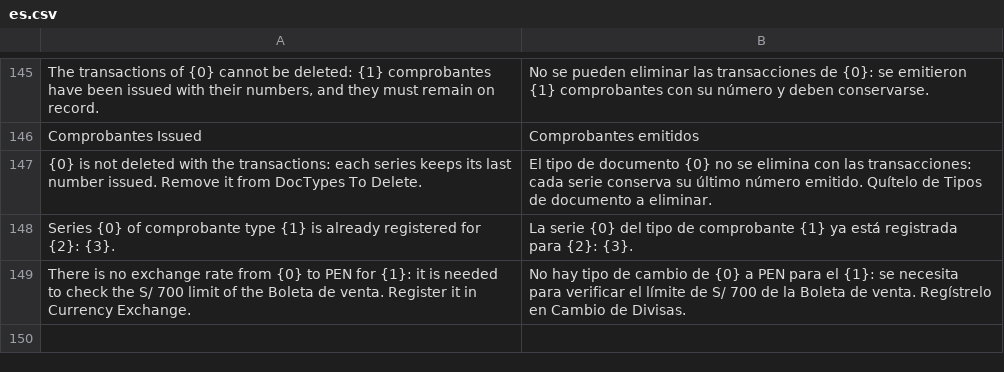
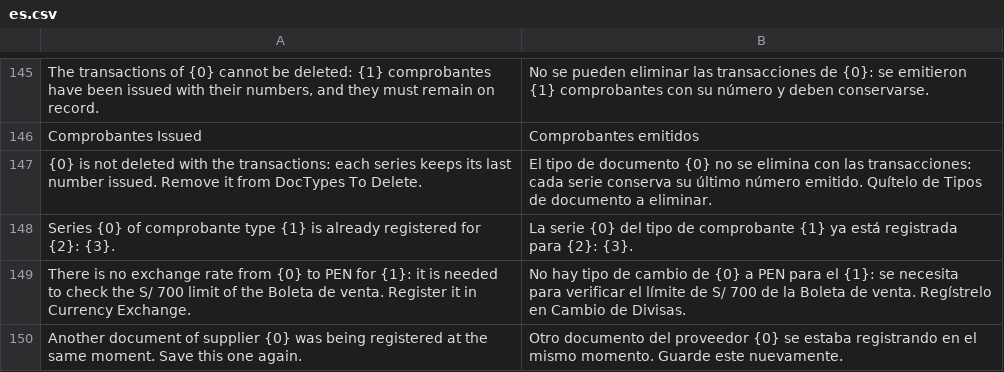
Before and after one commit to swapdisker/erpnext_peru_experiments, a CSV file: erpnext_peru/translations/es.csv, drawn as a sheet; only a part is shown, gaps mark what is left out; the diff names each change by its address in the sheet, - before the commit and + after, or states it on an @@ line.

```diff
--- a/erpnext_peru/translations/es.csv
+++ b/erpnext_peru/translations/es.csv
+row 150: Another document of supplier {0} was being registered at the same moment. Save this one again. | Otro documento del proveedor {0} se estaba registrando en el mismo momento. Guarde este nuevamente.
```
Also changed, not shown: 2 other files.
